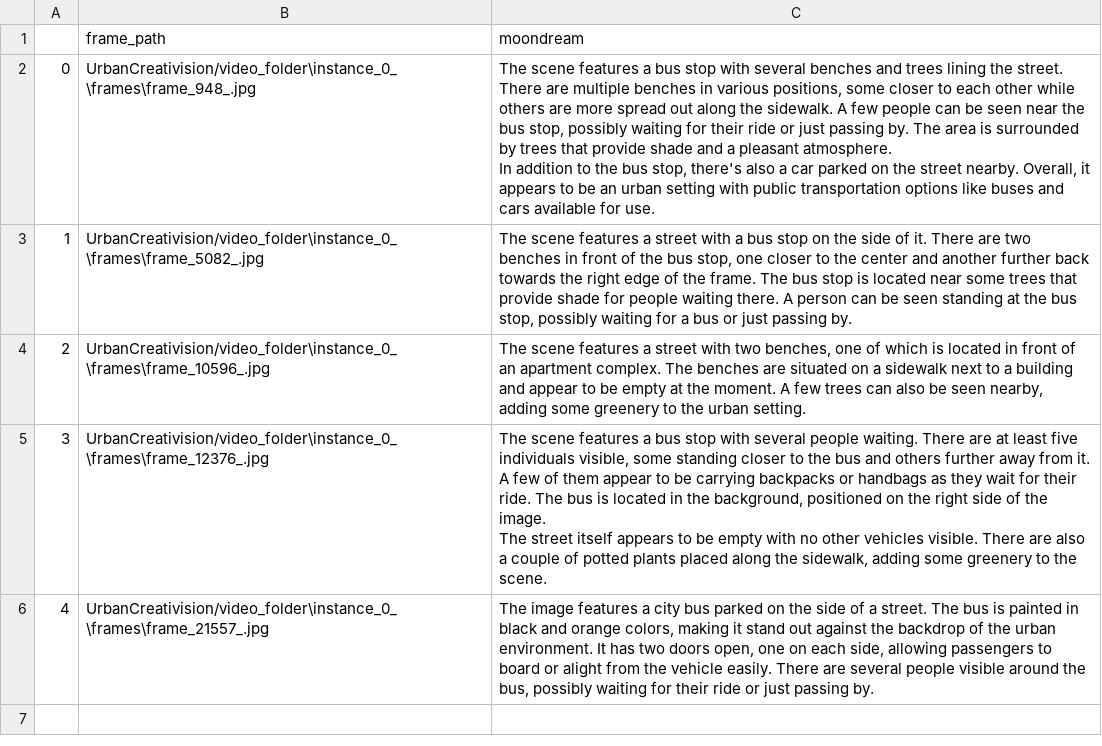
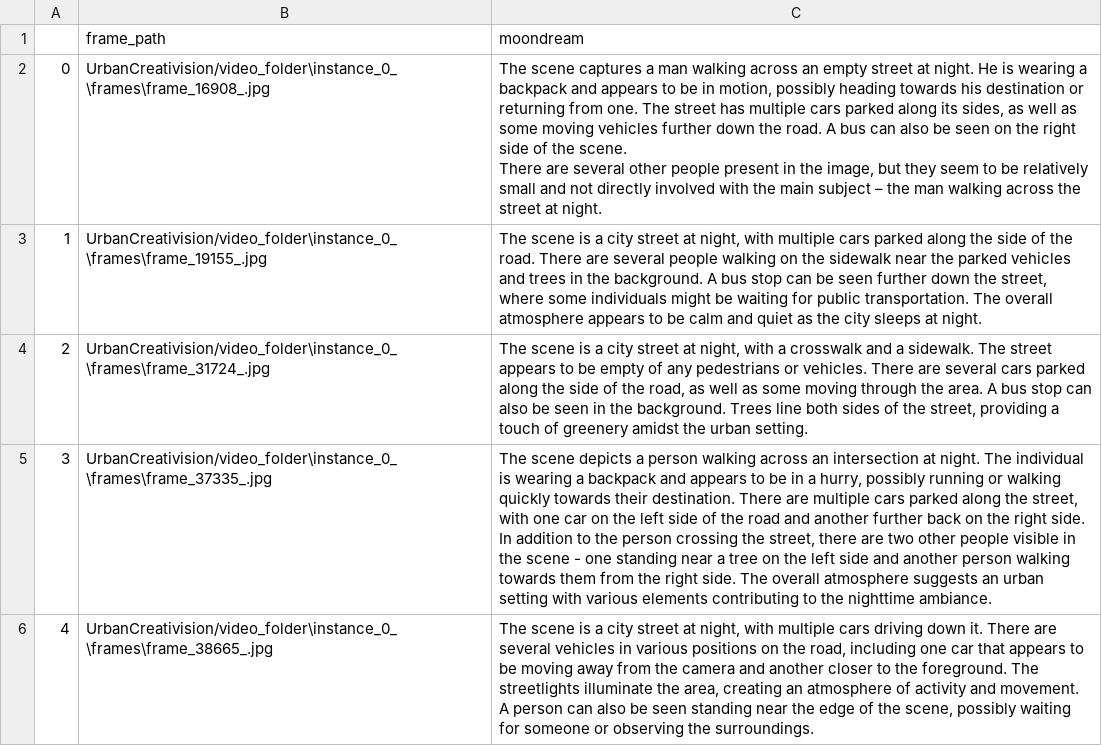
Before and after one commit to MatzkinGurza/UrbanCreativision, a CSV file: video_folder/instance_0_/instance_data.csv, drawn as a sheet.

```diff
--- a/video_folder/instance_0_/instance_data.csv
+++ b/video_folder/instance_0_/instance_data.csv
@@ -1,15 +1,15 @@
 ,frame_path,moondream
-0,UrbanCreativision/video_folder\instance_0_\frames\frame_948_.jpg,"
-The scene features a bus stop with several benches and trees lining the street. There are multiple benches in various positions, some closer to each other while others are more spread out along the sidewalk. A few people can be seen near the bus stop, possibly waiting for their ride or just passing by. The area is surrounded by trees that provide shade and a pleasant atmosphere.
-
-In addition to the bus stop, there's also a car parked on the street nearby. Overall, it appears to be an urban setting with public transportation options like buses and cars available for use."
-1,UrbanCreativision/video_folder\instance_0_\frames\frame_5082_.jpg,"
-The scene features a street with a bus stop on the side of it. There are two benches in front of the bus stop, one closer to the center and another further back towards the right edge of the frame. The bus stop is located near some trees that provide shade for people waiting there. A person can be seen standing at the bus stop, possibly waiting for a bus or just passing by."
-2,UrbanCreativision/video_folder\instance_0_\frames\frame_10596_.jpg,"
-The scene features a street with two benches, one of which is located in front of an apartment complex. The benches are situated on a sidewalk next to a building and appear to be empty at the moment. A few trees can also be seen nearby, adding some greenery to the urban setting."
-3,UrbanCreativision/video_folder\instance_0_\frames\frame_12376_.jpg,"
-The scene features a bus stop with several people waiting. There are at least five individuals visible, some standing closer to the bus and others further away from it. A few of them appear to be carrying backpacks or handbags as they wait for their ride. The bus is located in the background, positioned on the right side of the image.
-
-The street itself appears to be empty with no other vehicles visible. There are also a couple of potted plants placed along the sidewalk, adding some greenery to the scene."
-4,UrbanCreativision/video_folder\instance_0_\frames\frame_21557_.jpg,"
-The image features a city bus parked on the side of a street. The bus is painted in black and orange colors, making it stand out against the backdrop of the urban environment. It has two doors open, one on each side, allowing passengers to board or alight from the vehicle easily. There are several people visible around the bus, possibly waiting for their ride or just passing by."
+0,UrbanCreativision/video_folder\instance_0_\frames\frame_16908_.jpg,"
+The scene captures a man walking across an empty street at night. He is wearing a backpack and appears to be in motion, possibly heading towards his destination or returning from one. The street has multiple cars parked along its sides, as well as some moving vehicles further down the road. A bus can also be seen on the right side of the scene.
+
+There are several other people present in the image, but they seem to be relatively small and not directly involved with the main subject – the man walking across the street at night."
+1,UrbanCreativision/video_folder\instance_0_\frames\frame_19155_.jpg,"
+The scene is a city street at night, with multiple cars parked along the side of the road. There are several people walking on the sidewalk near the parked vehicles and trees in the background. A bus stop can be seen further down the street, where some individuals might be waiting for public transportation. The overall atmosphere appears to be calm and quiet as the city sleeps at night."
+2,UrbanCreativision/video_folder\instance_0_\frames\frame_31724_.jpg,"
+The scene is a city street at night, with a crosswalk and a sidewalk. The street appears to be empty of any pedestrians or vehicles. There are several cars parked along the side of the road, as well as some moving through the area. A bus stop can also be seen in the background. Trees line both sides of the street, providing a touch of greenery amidst the urban setting."
+3,UrbanCreativision/video_folder\instance_0_\frames\frame_37335_.jpg,"
+The scene depicts a person walking across an intersection at night. The individual is wearing a backpack and appears to be in a hurry, possibly running or walking quickly towards their destination. There are multiple cars parked along the street, with one car on the left side of the road and another further back on the right side.
+
+In addition to the person crossing the street, there are two other people visible in the scene - one standing near a tree on the left side and another person walking towards them from the right side. The overall atmosphere suggests an urban setting with various elements contributing to the nighttime ambiance."
+4,UrbanCreativision/video_folder\instance_0_\frames\frame_38665_.jpg,"
+The scene is a city street at night, with multiple cars driving down it. There are several vehicles in various positions on the road, including one car that appears to be moving away from the camera and another closer to the foreground. The streetlights illuminate the area, creating an atmosphere of activity and movement. A person can also be seen standing near the edge of the scene, possibly waiting for someone or observing the surroundings."
```
Also changed, not shown: 13 other files.
